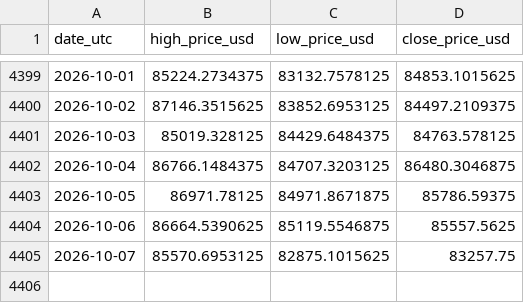
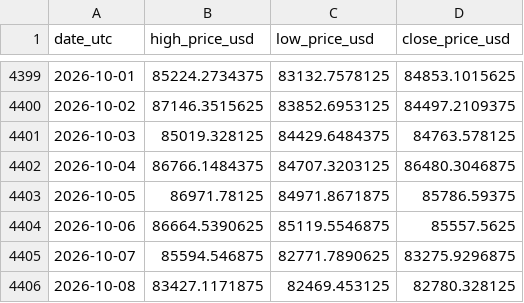
Before and after one commit to steven-air/bithuang-jinshui, a CSV file: data/btc_ohlc.csv, drawn as a sheet; only a part is shown, gaps mark what is left out.

```diff
--- a/data/btc_ohlc.csv
+++ b/data/btc_ohlc.csv
@@ -4404,2 +4404,3 @@ date_utc,high_price_usd,low_price_usd,close_price_usd
 2026-10-06,86664.5390625,85119.5546875,85557.5625
-2026-10-07,85570.6953125,82875.1015625,83257.75
+2026-10-07,85594.546875,82771.7890625,83275.9296875
+2026-10-08,83427.1171875,82469.453125,82780.328125
```
Also changed, not shown: data/btc_daily.csv, 3 other files.
